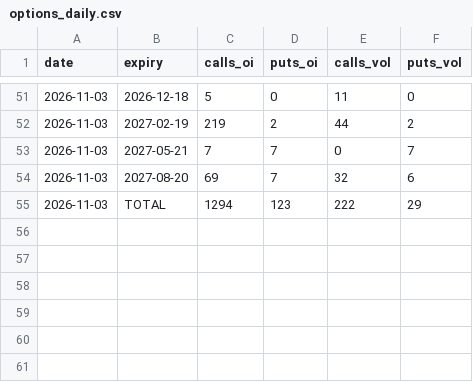
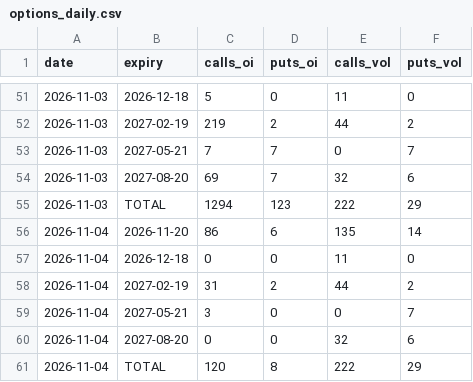
Before and after one commit to juanshuw/pre-flow-tracker, a CSV file: data/options_daily.csv, drawn as a sheet; only a part is shown, gaps mark what is left out.

```diff
--- a/data/options_daily.csv
+++ b/data/options_daily.csv
@@ -55 +55,7 @@ date,expiry,calls_oi,puts_oi,calls_vol,puts_vol
 2026-11-03,TOTAL,1294,123,222,29
+2026-11-04,2026-11-20,86,6,135,14
+2026-11-04,2026-12-18,0,0,11,0
+2026-11-04,2027-02-19,31,2,44,2
+2026-11-04,2027-05-21,3,0,0,7
+2026-11-04,2027-08-20,0,0,32,6
+2026-11-04,TOTAL,120,8,222,29
```
Also changed, not shown: data/news.csv, data/run_status.csv, 24 other files.
